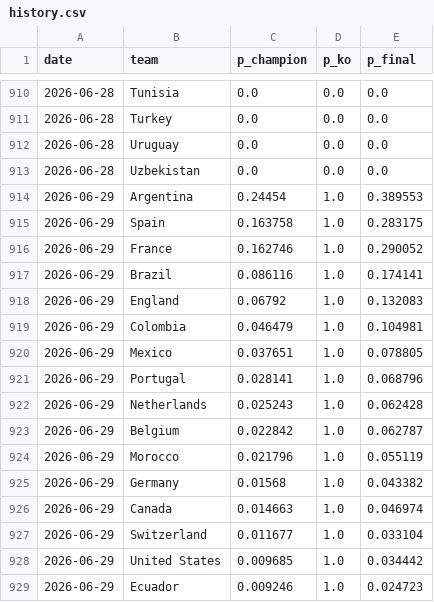
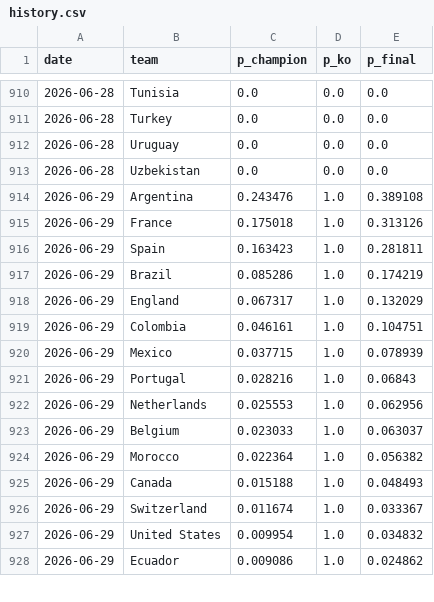
Before and after one commit to manuelcralves/WORLD-CUP-2026, a CSV file: outputs/history.csv, drawn as a sheet; only a part is shown, gaps mark what is left out; the diff covers the shown part only.

```diff
--- a/outputs/history.csv
+++ b/outputs/history.csv
@@ -913,17 +913,16 @@ date,team,p_champion,p_ko,p_final
 2026-06-28,Uzbekistan,0.0,0.0,0.0
-2026-06-29,Argentina,0.24454,1.0,0.389553
-2026-06-29,Spain,0.163758,1.0,0.283175
-2026-06-29,France,0.162746,1.0,0.290052
-2026-06-29,Brazil,0.086116,1.0,0.174141
-2026-06-29,England,0.06792,1.0,0.132083
-2026-06-29,Colombia,0.046479,1.0,0.104981
-2026-06-29,Mexico,0.037651,1.0,0.078805
-2026-06-29,Portugal,0.028141,1.0,0.068796
-2026-06-29,Netherlands,0.025243,1.0,0.062428
-2026-06-29,Belgium,0.022842,1.0,0.062787
-2026-06-29,Morocco,0.021796,1.0,0.055119
-2026-06-29,Germany,0.01568,1.0,0.043382
-2026-06-29,Canada,0.014663,1.0,0.046974
-2026-06-29,Switzerland,0.011677,1.0,0.033104
-2026-06-29,United States,0.009685,1.0,0.034442
-2026-06-29,Ecuador,0.009246,1.0,0.024723
+2026-06-29,Argentina,0.243476,1.0,0.389108
+2026-06-29,France,0.175018,1.0,0.313126
+2026-06-29,Spain,0.163423,1.0,0.281811
+2026-06-29,Brazil,0.085286,1.0,0.174219
+2026-06-29,England,0.067317,1.0,0.132029
+2026-06-29,Colombia,0.046161,1.0,0.104751
+2026-06-29,Mexico,0.037715,1.0,0.078939
+2026-06-29,Portugal,0.028216,1.0,0.06843
+2026-06-29,Netherlands,0.025553,1.0,0.062956
+2026-06-29,Belgium,0.023033,1.0,0.063037
+2026-06-29,Morocco,0.022364,1.0,0.056382
+2026-06-29,Canada,0.015188,1.0,0.048493
+2026-06-29,Switzerland,0.011674,1.0,0.033367
+2026-06-29,United States,0.009954,1.0,0.034832
+2026-06-29,Ecuador,0.009086,1.0,0.024862
```
Also changed, not shown: 4 added rows, 3 removed rows, 3 moved rows and 22 edited cells elsewhere in this file, outputs/golden_history.csv.
